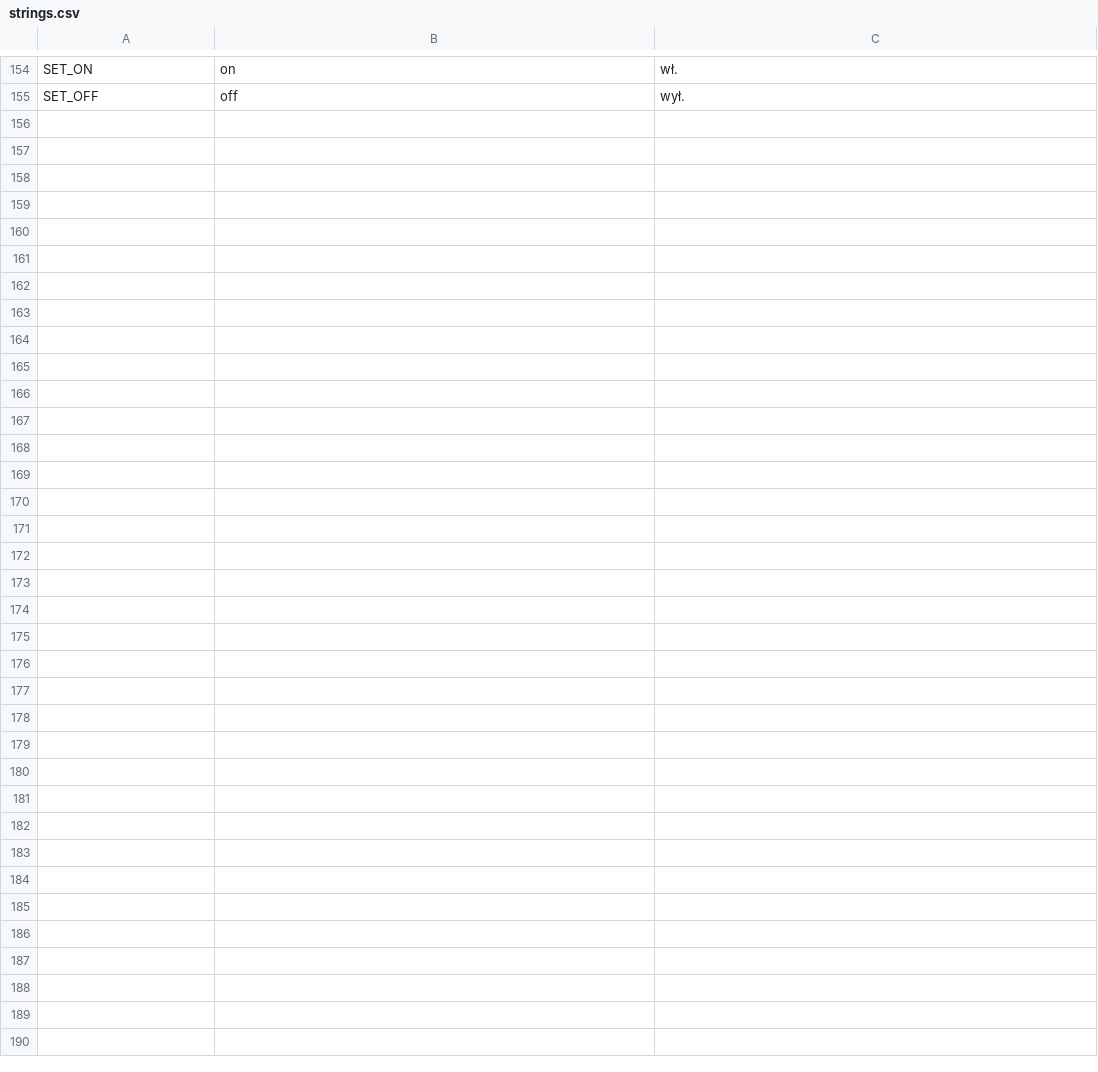
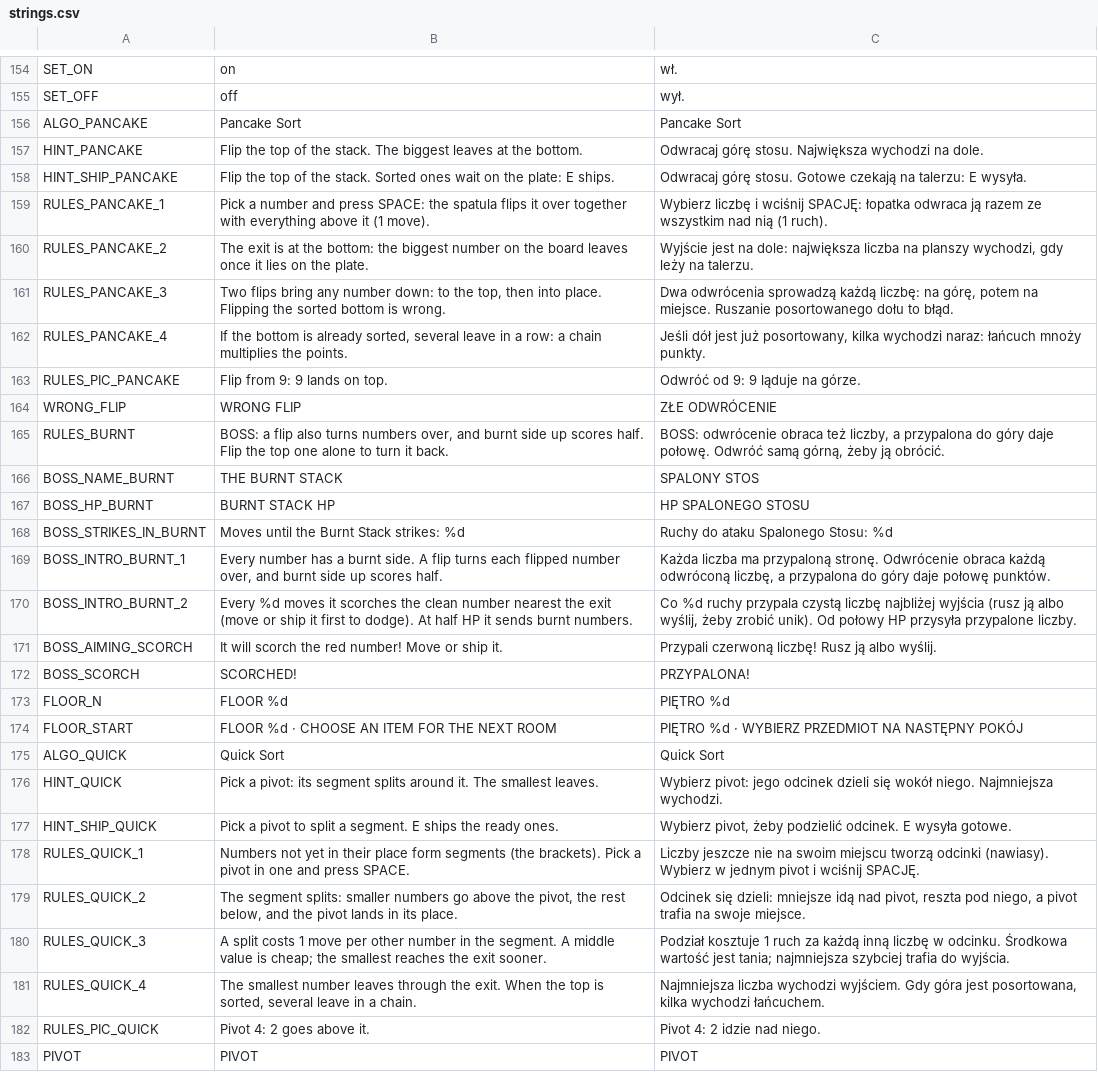
Before and after one commit to czarnabulka/Sortlite, a CSV file: i18n/strings.csv, drawn as a sheet; only a part is shown, gaps mark what is left out; the diff covers the shown part only.

```diff
--- a/i18n/strings.csv
+++ b/i18n/strings.csv
@@ -155 +155,29 @@ SET_ON,on,wł.
 SET_OFF,off,wył.
+ALGO_PANCAKE,Pancake Sort,Pancake Sort
+HINT_PANCAKE,Flip the top of the stack. The biggest leaves at the bottom.,Odwracaj górę stosu. Największa wychodzi na dole.
+HINT_SHIP_PANCAKE,Flip the top of the stack. Sorted ones wait on the plate: E ships.,Odwracaj górę stosu. Gotowe czekają na talerzu: E wysyła.
+RULES_PANCAKE_1,Pick a number and press SPACE: the spatula flips it over together with everything above it (1 move).,Wybierz liczbę i wciśnij SPACJĘ: łopatka odwraca ją razem ze wszystkim nad nią (1 ruch).
+RULES_PANCAKE_2,"The exit is at the bottom: the biggest number on the board leaves once it lies on the plate.","Wyjście jest na dole: największa liczba na planszy wychodzi, gdy leży na talerzu."
+RULES_PANCAKE_3,"Two flips bring any number down: to the top, then into place. Flipping the sorted bottom is wrong.","Dwa odwrócenia sprowadzą każdą liczbę: na górę, potem na miejsce. Ruszanie posortowanego dołu to błąd."
+RULES_PANCAKE_4,"If the bottom is already sorted, several leave in a row: a chain multiplies the points.","Jeśli dół jest już posortowany, kilka wychodzi naraz: łańcuch mnoży punkty."
+RULES_PIC_PANCAKE,Flip from 9: 9 lands on top.,Odwróć od 9: 9 ląduje na górze.
+WRONG_FLIP,WRONG FLIP,ZŁE ODWRÓCENIE
+RULES_BURNT,"BOSS: a flip also turns numbers over, and burnt side up scores half. Flip the top one alone to turn it back.","BOSS: odwrócenie obraca też liczby, a przypalona do góry daje połowę. Odwróć samą górną, żeby ją obrócić."
+BOSS_NAME_BURNT,THE BURNT STACK,SPALONY STOS
+BOSS_HP_BURNT,BURNT STACK HP,HP SPALONEGO STOSU
+BOSS_STRIKES_IN_BURNT,Moves until the Burnt Stack strikes: %d,Ruchy do ataku Spalonego Stosu: %d
+BOSS_INTRO_BURNT_1,"Every number has a burnt side. A flip turns each flipped number over, and burnt side up scores half.","Każda liczba ma przypaloną stronę. Odwrócenie obraca każdą odwróconą liczbę, a przypalona do góry daje połowę punktów."
+BOSS_INTRO_BURNT_2,"Every %d moves it scorches the clean number nearest the exit (move or ship it first to dodge). At half HP it sends burnt numbers.","Co %d ruchy przypala czystą liczbę najbliżej wyjścia (rusz ją albo wyślij, żeby zrobić unik). Od połowy HP przysyła przypalone liczby."
+BOSS_AIMING_SCORCH,It will scorch the red number! Move or ship it.,Przypali czerwoną liczbę! Rusz ją albo wyślij.
+BOSS_SCORCH,SCORCHED!,PRZYPALONA!
+FLOOR_N,FLOOR %d,PIĘTRO %d
+FLOOR_START,FLOOR %d · CHOOSE AN ITEM FOR THE NEXT ROOM,PIĘTRO %d · WYBIERZ PRZEDMIOT NA NASTĘPNY POKÓJ
+ALGO_QUICK,Quick Sort,Quick Sort
+HINT_QUICK,Pick a pivot: its segment splits around it. The smallest leaves.,Wybierz pivot: jego odcinek dzieli się wokół niego. Najmniejsza wychodzi.
+HINT_SHIP_QUICK,"Pick a pivot to split a segment. E ships the ready ones.","Wybierz pivot, żeby podzielić odcinek. E wysyła gotowe."
+RULES_QUICK_1,Numbers not yet in their place form segments (the brackets). Pick a pivot in one and press SPACE.,Liczby jeszcze nie na swoim miejscu tworzą odcinki (nawiasy). Wybierz w jednym pivot i wciśnij SPACJĘ.
+RULES_QUICK_2,"The segment splits: smaller numbers go above the pivot, the rest below, and the pivot lands in its place.","Odcinek się dzieli: mniejsze idą nad pivot, reszta pod niego, a pivot trafia na swoje miejsce."
+RULES_QUICK_3,A split costs 1 move per other number in the segment. A middle value is cheap; the smallest reaches the exit sooner.,Podział kosztuje 1 ruch za każdą inną liczbę w odcinku. Środkowa wartość jest tania; najmniejsza szybciej trafia do wyjścia.
+RULES_QUICK_4,"The smallest number leaves through the exit. When the top is sorted, several leave in a chain.","Najmniejsza liczba wychodzi wyjściem. Gdy góra jest posortowana, kilka wychodzi łańcuchem."
+RULES_PIC_QUICK,Pivot 4: 2 goes above it.,Pivot 4: 2 idzie nad niego.
+PIVOT,PIVOT,PIVOT
```
Also changed, not shown: 1 added row, 1 removed row and 11 edited cells elsewhere in this file, 36 other files.
